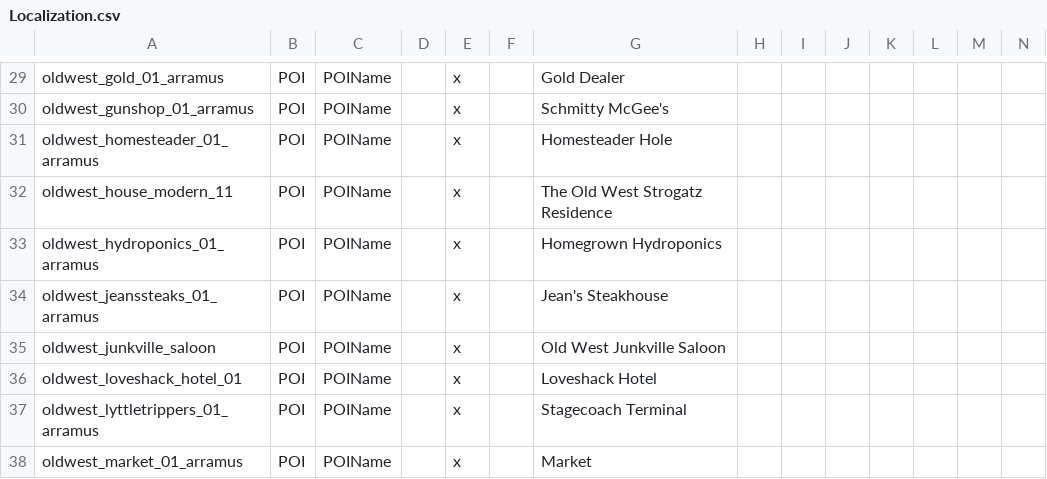
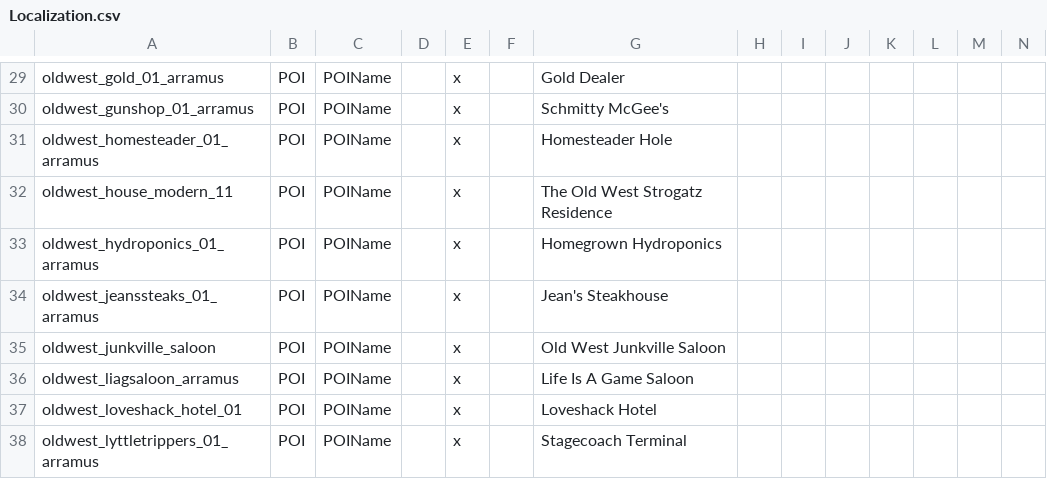
Before and after one commit to arramus/V3-OldWestMigration, a CSV file: Mods/V3-OldWestMigration/Config/Localization.csv, drawn as a sheet; only a part is shown, gaps mark what is left out; the shorter side is filled out with more unchanged rows; rows hold the shown columns only; the diff names each change by its address in the sheet, - before the commit and + after, or states it on an @@ line.

Commit message:
Update
- Adding Localization for Life Is A Game Saloon POI

```diff
--- a/Mods/V3-OldWestMigration/Config/Localization.csv
+++ b/Mods/V3-OldWestMigration/Config/Localization.csv
+row 36: oldwest_liagsaloon_arramus | POI | POIName |  | x |  | Life Is A Game Saloon
```
Also changed, not shown: 1 other file.
